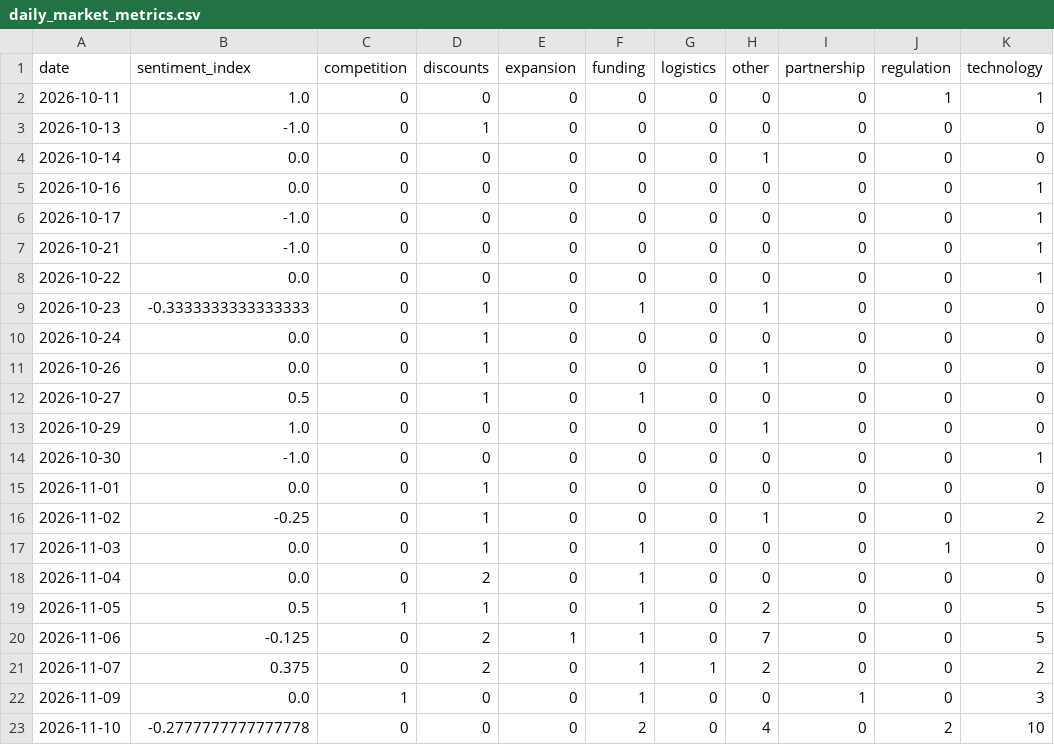
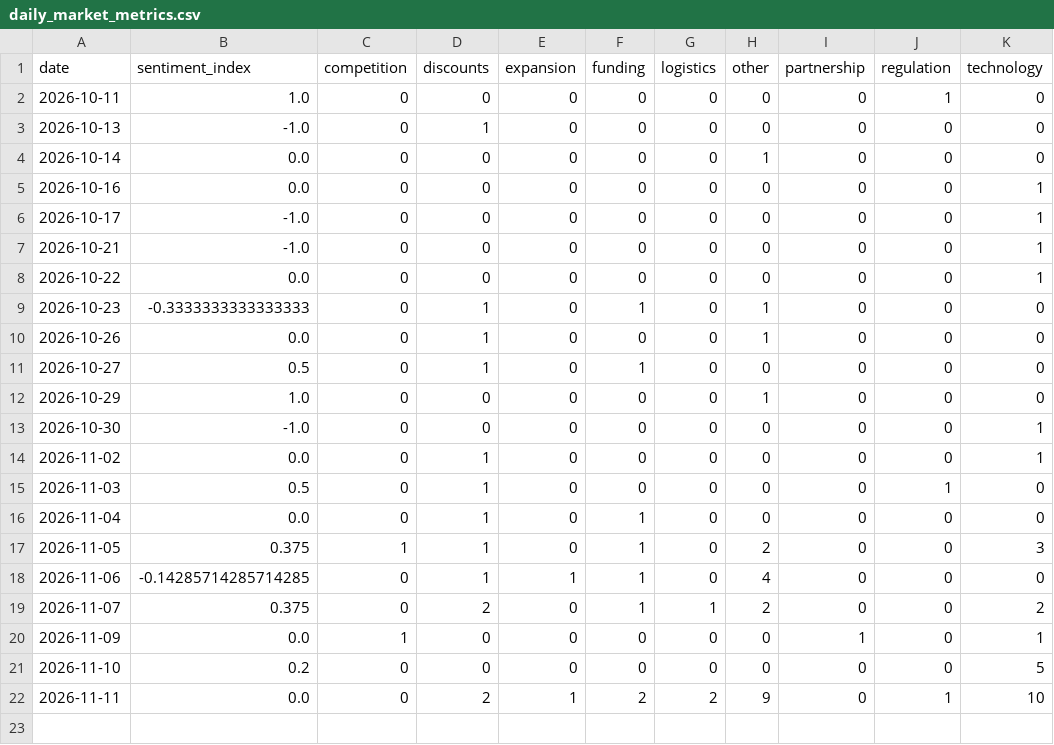
Before and after one commit to akanksha726/Infosys-Springboard, a CSV file: data/processed/daily_market_metrics.csv, drawn as a sheet.

```diff
--- a/data/processed/daily_market_metrics.csv
+++ b/data/processed/daily_market_metrics.csv
@@ -1,3 +1,3 @@
 date,sentiment_index,competition,discounts,expansion,funding,logistics,other,partnership,regulation,technology
-2026-10-11,1.0,0,0,0,0,0,0,0,1,1
+2026-10-11,1.0,0,0,0,0,0,0,0,1,0
 2026-10-13,-1.0,0,1,0,0,0,0,0,0,0
@@ -9,3 +9,2 @@ date,sentiment_index,competition,discounts,expansion,funding,logistics,other,par
 2026-10-23,-0.3333333333333333,0,1,0,1,0,1,0,0,0
-2026-10-24,0.0,0,1,0,0,0,0,0,0,0
 2026-10-26,0.0,0,1,0,0,0,1,0,0,0
@@ -14,10 +13,10 @@ date,sentiment_index,competition,discounts,expansion,funding,logistics,other,par
 2026-10-30,-1.0,0,0,0,0,0,0,0,0,1
-2026-11-01,0.0,0,1,0,0,0,0,0,0,0
-2026-11-02,-0.25,0,1,0,0,0,1,0,0,2
-2026-11-03,0.0,0,1,0,1,0,0,0,1,0
-2026-11-04,0.0,0,2,0,1,0,0,0,0,0
-2026-11-05,0.5,1,1,0,1,0,2,0,0,5
-2026-11-06,-0.125,0,2,1,1,0,7,0,0,5
+2026-11-02,0.0,0,1,0,0,0,0,0,0,1
+2026-11-03,0.5,0,1,0,0,0,0,0,1,0
+2026-11-04,0.0,0,1,0,1,0,0,0,0,0
+2026-11-05,0.375,1,1,0,1,0,2,0,0,3
+2026-11-06,-0.14285714285714285,0,1,1,1,0,4,0,0,0
 2026-11-07,0.375,0,2,0,1,1,2,0,0,2
-2026-11-09,0.0,1,0,0,1,0,0,1,0,3
-2026-11-10,-0.2777777777777778,0,0,0,2,0,4,0,2,10
+2026-11-09,0.0,1,0,0,0,0,0,1,0,1
+2026-11-10,0.2,0,0,0,0,0,0,0,0,5
+2026-11-11,0.0,0,2,1,2,2,9,0,1,10
```
Also changed, not shown: data/processed/brand_daily_metrics.csv, data/processed/market_forecast_history.csv, 1 other file.
